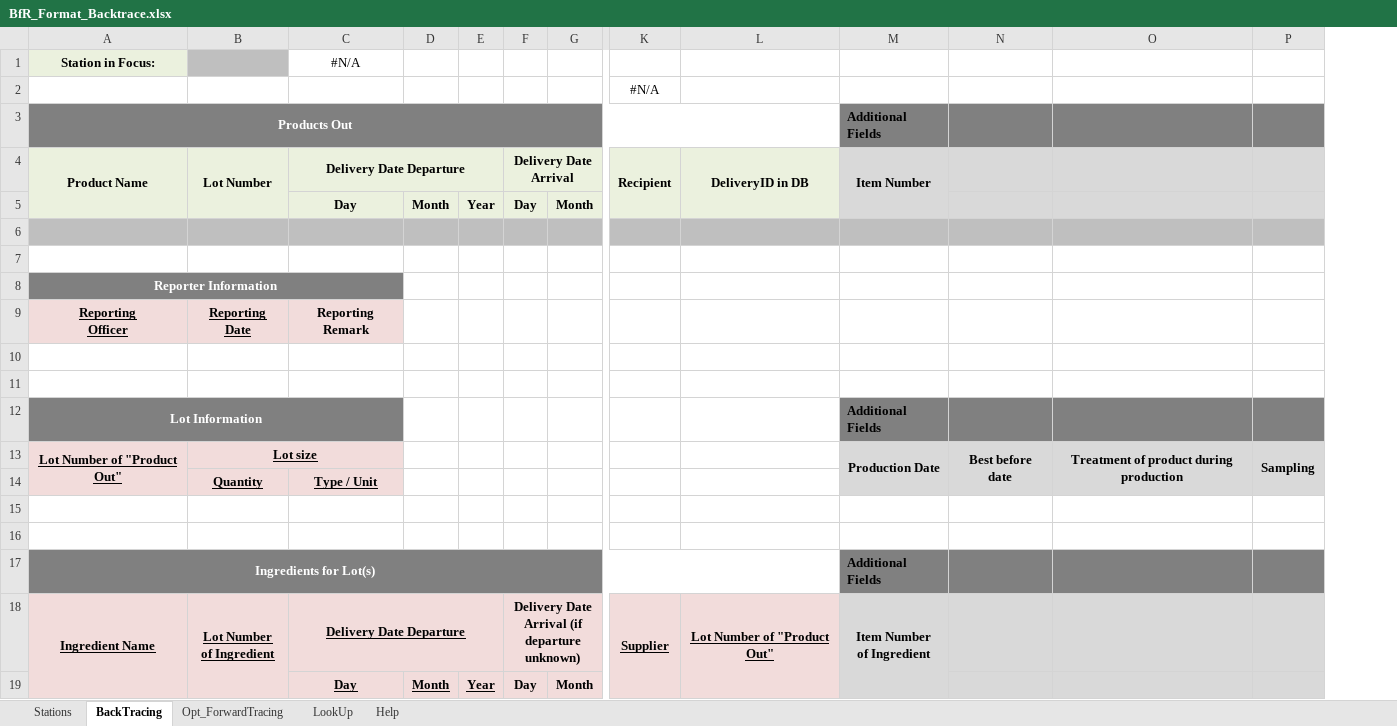
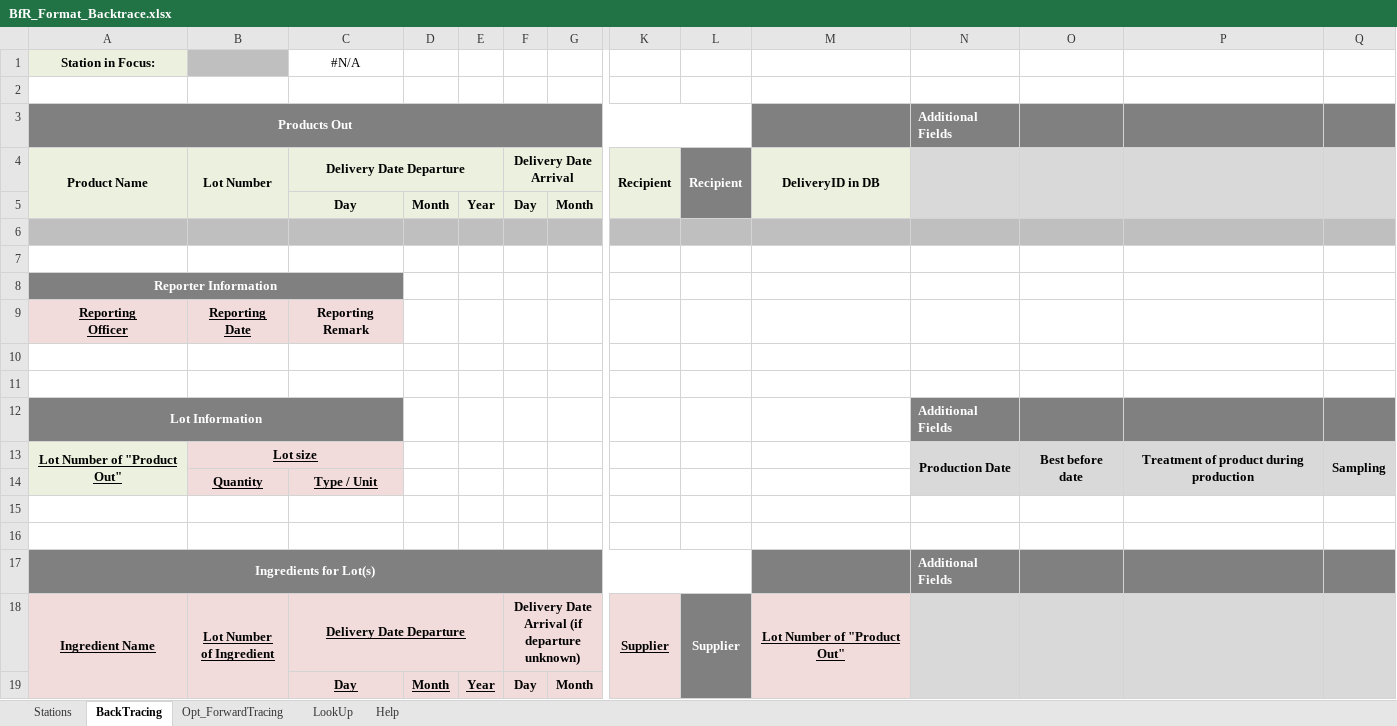
Before and after one commit to SiLeBAT/BfROpenLab, an Excel workbook: de.bund.bfr.knime.openkrise.db/src/de/bund/bfr/knime/openkrise/db/imports/custom/bfrnewformat/BfR_Format_Backtrace.xlsx, sheet BackTracing, drawn as a sheet; only a part is shown, gaps mark what is left out; values as stored, in another font and other column widths than the file's, no borders; removed rows and columns are numbered as before the commit, all else as after; ↵ is a line break in a cell; the diff names each change by its address in the sheet, - before the commit and + after, or states it on an @@ line.

```diff
--- a/de.bund.bfr.knime.openkrise.db/src/de/bund/bfr/knime/openkrise/db/imports/custom/bfrnewformat/BfR_Format_Backtrace.xlsx (sheet BackTracing)
+++ b/de.bund.bfr.knime.openkrise.db/src/de/bund/bfr/knime/openkrise/db/imports/custom/bfrnewformat/BfR_Format_Backtrace.xlsx (sheet BackTracing)
+column L (Recipient), row 18: Supplier
-K2 (Recipient): #N/A
+K2 (Recipient): (empty)
-A3:L3 merged
+A3:L3 merged
-M3 fill: none
+M3 fill: #808080
-N3 text colour: black
+N3 text colour: #FFFFFF
-N4: Item Number
+N4: (empty)
+O4:O5 merged
+P4:P5 merged
+Q4:Q5 merged
-O5:Q5 fill: #D9D9D9
+O5:Q5 fill: none
-N12 text colour: black
+N12 text colour: #FFFFFF
-A17:L17 merged
+A17:L17 merged
-M17 fill: none
+M17 fill: #808080
-N17 text colour: black
+N17 text colour: #FFFFFF
-N18: Item Number ↵ of Ingredient
+N18: (empty)
+O18:O19 merged
+P18:P19 merged
+Q18:Q19 merged
-O19:Q19 fill: #D9D9D9
+O19:Q19 fill: none
```
Also changed, not shown: sheet LookUp, 13 other files.
